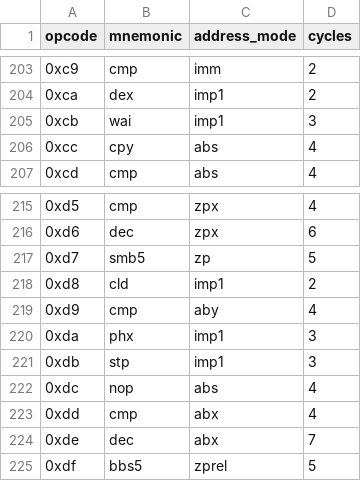
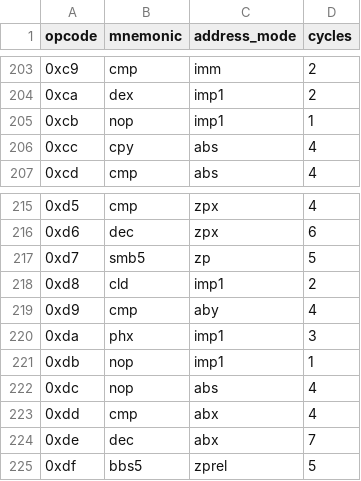
Before and after one commit to rofl0r/jg6502, a CSV file: opcodes_rockwell.csv, drawn as a sheet; only a part is shown, gaps mark what is left out.

Commit message:
opcodes_rockwell: turn STP and WAI into NOP
these 2 opcodes were removed in the rockwell/wdc version.
i assume (due to lack of documentation) they were
by single-cycle,single-byte nops. at least one other
emulator i checked do the same, and it would be the
logical thing to do when looking at how 6502->65c02
opcodes have been dealt with.

```diff
--- a/opcodes_rockwell.csv
+++ b/opcodes_rockwell.csv
@@ -204,3 +204,3 @@ opcode,mnemonic,address_mode,cycles
 0xca,dex,imp1,2
-0xcb,wai,imp1,3
+0xcb,nop,imp1,1
 0xcc,cpy,abs,4
@@ -220,3 +220,3 @@ opcode,mnemonic,address_mode,cycles
 0xda,phx,imp1,3
-0xdb,stp,imp1,3
+0xdb,nop,imp1,1
 0xdc,nop,abs,4
```
